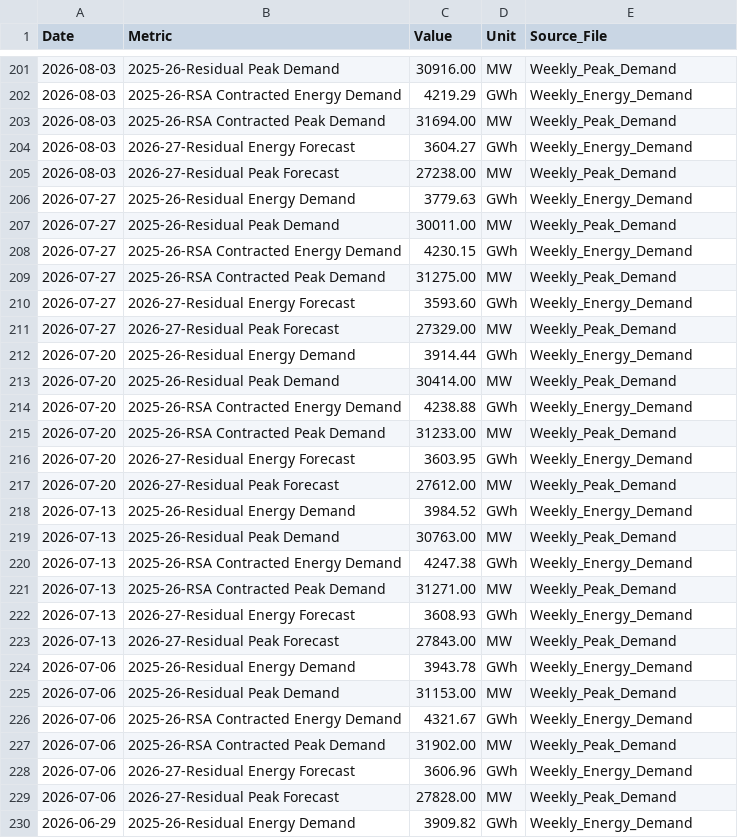
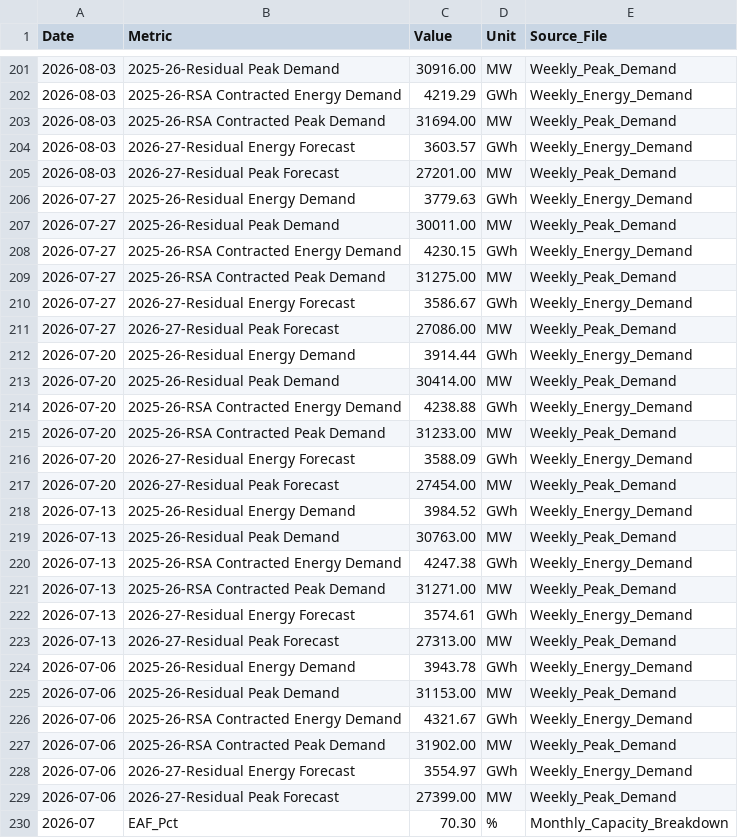
Before and after one commit to GeneralGunfire/Meridian, a CSV file: data/energy/eskom_power/eskom_power_history.csv, drawn as a sheet; only a part is shown, gaps mark what is left out; the shorter side is filled out with more unchanged rows; the diff covers the shown part only.

```diff
--- a/data/energy/eskom_power/eskom_power_history.csv
+++ b/data/energy/eskom_power/eskom_power_history.csv
@@ -203,4 +203,4 @@ Date,Metric,Value,Unit,Source_File
 2026-08-03,2025-26-RSA Contracted Peak Demand,31694.00,MW,Weekly_Peak_Demand
-2026-08-03,2026-27-Residual Energy Forecast,3604.27,GWh,Weekly_Energy_Demand
-2026-08-03,2026-27-Residual Peak Forecast,27238.00,MW,Weekly_Peak_Demand
+2026-08-03,2026-27-Residual Energy Forecast,3603.57,GWh,Weekly_Energy_Demand
+2026-08-03,2026-27-Residual Peak Forecast,27201.00,MW,Weekly_Peak_Demand
 2026-07-27,2025-26-Residual Energy Demand,3779.63,GWh,Weekly_Energy_Demand
@@ -209,4 +209,4 @@ Date,Metric,Value,Unit,Source_File
 2026-07-27,2025-26-RSA Contracted Peak Demand,31275.00,MW,Weekly_Peak_Demand
-2026-07-27,2026-27-Residual Energy Forecast,3593.60,GWh,Weekly_Energy_Demand
-2026-07-27,2026-27-Residual Peak Forecast,27329.00,MW,Weekly_Peak_Demand
+2026-07-27,2026-27-Residual Energy Forecast,3586.67,GWh,Weekly_Energy_Demand
+2026-07-27,2026-27-Residual Peak Forecast,27086.00,MW,Weekly_Peak_Demand
 2026-07-20,2025-26-Residual Energy Demand,3914.44,GWh,Weekly_Energy_Demand
@@ -215,4 +215,4 @@ Date,Metric,Value,Unit,Source_File
 2026-07-20,2025-26-RSA Contracted Peak Demand,31233.00,MW,Weekly_Peak_Demand
-2026-07-20,2026-27-Residual Energy Forecast,3603.95,GWh,Weekly_Energy_Demand
-2026-07-20,2026-27-Residual Peak Forecast,27612.00,MW,Weekly_Peak_Demand
+2026-07-20,2026-27-Residual Energy Forecast,3588.09,GWh,Weekly_Energy_Demand
+2026-07-20,2026-27-Residual Peak Forecast,27454.00,MW,Weekly_Peak_Demand
 2026-07-13,2025-26-Residual Energy Demand,3984.52,GWh,Weekly_Energy_Demand
@@ -221,4 +221,4 @@ Date,Metric,Value,Unit,Source_File
 2026-07-13,2025-26-RSA Contracted Peak Demand,31271.00,MW,Weekly_Peak_Demand
-2026-07-13,2026-27-Residual Energy Forecast,3608.93,GWh,Weekly_Energy_Demand
-2026-07-13,2026-27-Residual Peak Forecast,27843.00,MW,Weekly_Peak_Demand
+2026-07-13,2026-27-Residual Energy Forecast,3574.61,GWh,Weekly_Energy_Demand
+2026-07-13,2026-27-Residual Peak Forecast,27313.00,MW,Weekly_Peak_Demand
 2026-07-06,2025-26-Residual Energy Demand,3943.78,GWh,Weekly_Energy_Demand
@@ -227,3 +227,4 @@ Date,Metric,Value,Unit,Source_File
 2026-07-06,2025-26-RSA Contracted Peak Demand,31902.00,MW,Weekly_Peak_Demand
-2026-07-06,2026-27-Residual Energy Forecast,3606.96,GWh,Weekly_Energy_Demand
-2026-07-06,2026-27-Residual Peak Forecast,27828.00,MW,Weekly_Peak_Demand
+2026-07-06,2026-27-Residual Energy Forecast,3554.97,GWh,Weekly_Energy_Demand
+2026-07-06,2026-27-Residual Peak Forecast,27399.00,MW,Weekly_Peak_Demand
+2026-07,EAF_Pct,70.30,%,Monthly_Capacity_Breakdown
```
Also changed, not shown: 8 added rows and 31 edited cells elsewhere in this file, data/economy/sarb_monetary/sarb_monetary_history.csv, data/energy/eskom_infrastructure/eskom_infrastructure_history.csv, 2 other files.
